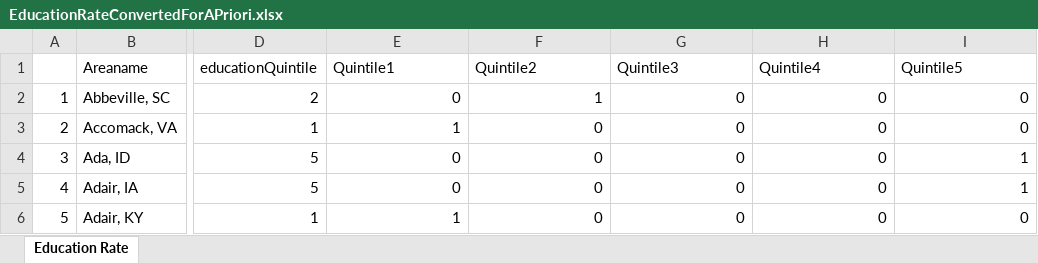
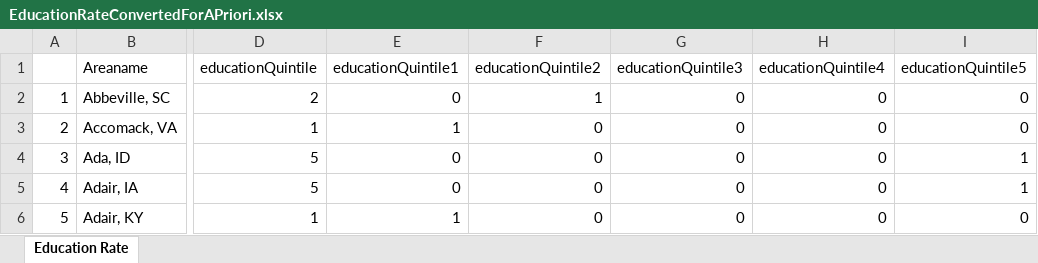
Before and after one commit to jsorbo/r-exposome, an Excel workbook: exposome-data/EducationRateConvertedForAPriori.xlsx, sheet Education Rate, drawn as a sheet; only a part is shown, gaps mark what is left out; values as stored, in another font and other column widths than the file's, no borders; the diff names each change by its address in the sheet, - before the commit and + after, or states it on an @@ line.

Commit message:
modified xlsx

```diff
--- a/exposome-data/EducationRateConvertedForAPriori.xlsx (sheet Education Rate)
+++ b/exposome-data/EducationRateConvertedForAPriori.xlsx (sheet Education Rate)
-E1: Quintile1
+E1: educationQuintile1
-F1: Quintile2
+F1: educationQuintile2
-G1: Quintile3
+G1: educationQuintile3
-H1: Quintile4
+H1: educationQuintile4
-I1: Quintile5
+I1: educationQuintile5
```
Also changed, not shown: 1 other file.
